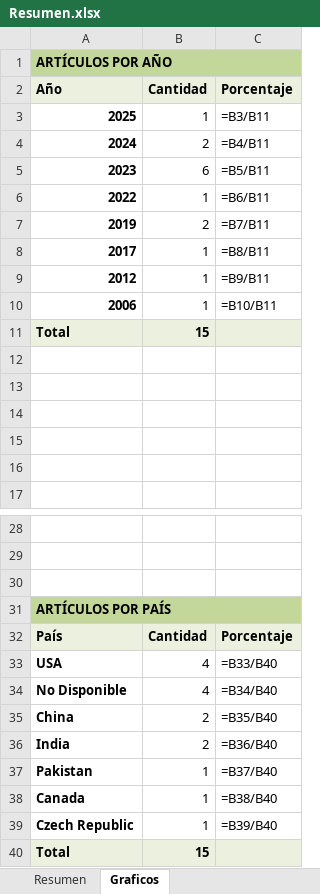
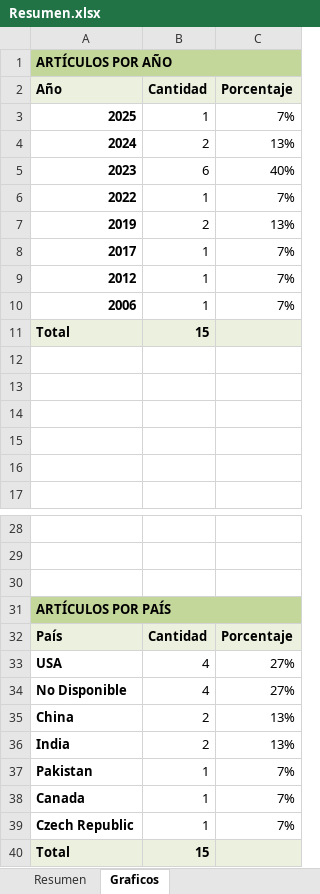
Before and after one commit to rod77/bot_busqueda, an Excel workbook: Resumen.xlsx, sheet Graficos, drawn as a sheet; only a part is shown, gaps mark what is left out; values as stored, in another font and other column widths than the file's, no borders; formulas without a stored value are shown as written; charts and pictures not drawn; the diff names each change by its address in the sheet, - before the commit and + after, or states it on an @@ line.

```diff
--- a/Resumen.xlsx (sheet Graficos)
+++ b/Resumen.xlsx (sheet Graficos)
-C3 (Porcentaje): =B3/B11
+C3 (Porcentaje): 7%
-C4 (Porcentaje): =B4/B11
+C4 (Porcentaje): 13%
-C5 (Porcentaje): =B5/B11
+C5 (Porcentaje): 40%
-C6 (Porcentaje): =B6/B11
+C6 (Porcentaje): 7%
-C7 (Porcentaje): =B7/B11
+C7 (Porcentaje): 13%
-C8 (Porcentaje): =B8/B11
+C8 (Porcentaje): 7%
-C9 (Porcentaje): =B9/B11
+C9 (Porcentaje): 7%
-C10 (Porcentaje): =B10/B11
+C10 (Porcentaje): 7%
-C33 (Porcentaje): =B33/B40
+C33 (Porcentaje): 27%
-C34 (Porcentaje): =B34/B40
+C34 (Porcentaje): 27%
-C35 (Porcentaje): =B35/B40
+C35 (Porcentaje): 13%
-C36 (Porcentaje): =B36/B40
+C36 (Porcentaje): 13%
-C37 (Porcentaje): =B37/B40
+C37 (Porcentaje): 7%
-C38 (Porcentaje): =B38/B40
+C38 (Porcentaje): 7%
-C39 (Porcentaje): =B39/B40
+C39 (Porcentaje): 7%
```
Also changed, not shown: charts or pictures, ListadoArticulos.xlsx, 2 other files.
